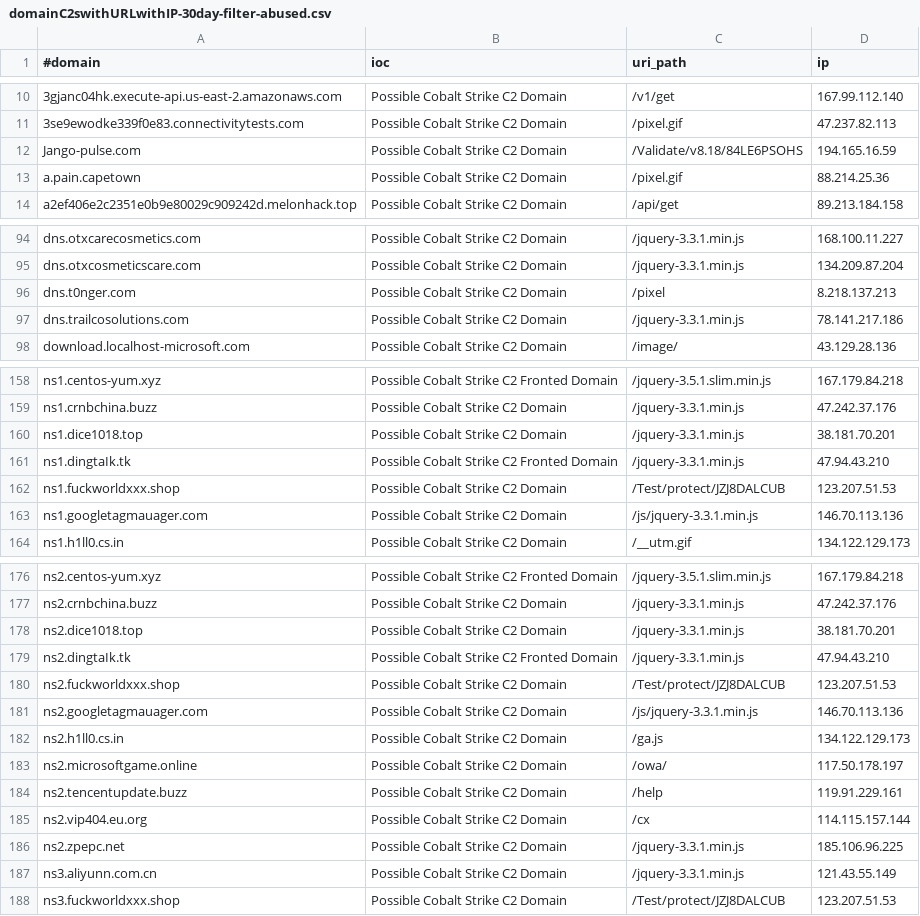
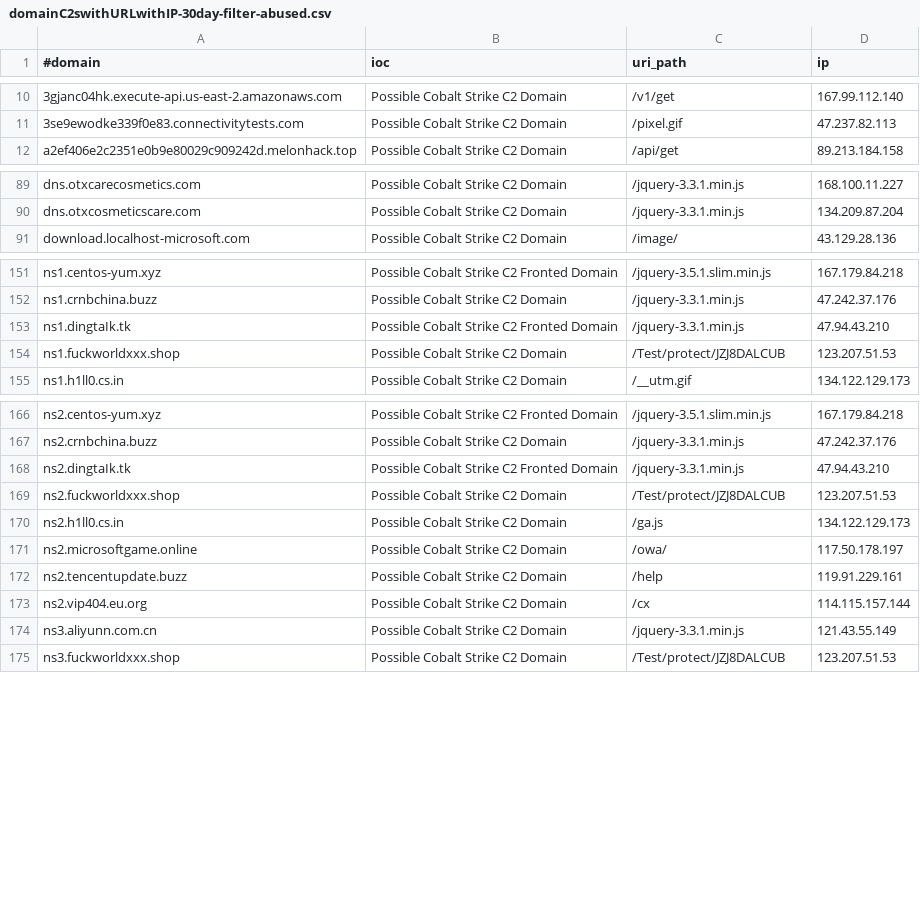
Before and after one commit to VictorCuralea/public-threat-intel-feeds, a CSV file: rawdata/c2intelfeeds/domainC2swithURLwithIP-30day-filter-abused.csv, drawn as a sheet; only a part is shown, gaps mark what is left out; the diff covers the shown part only.

Commit message:
automated data update, cron

```diff
--- a/rawdata/c2intelfeeds/domainC2swithURLwithIP-30day-filter-abused.csv
+++ b/rawdata/c2intelfeeds/domainC2swithURLwithIP-30day-filter-abused.csv
@@ -11,4 +11,2 @@
 3se9ewodke339f0e83.connectivitytests.com,Possible Cobalt Strike C2 Domain,/pixel.gif,47.237.82.113
-Jango-pulse.com,Possible Cobalt Strike C2 Domain,/Validate/v8.18/84LE6PSOHS,194.165.16.59
-a.pain.capetown,Possible Cobalt Strike C2 Domain,/pixel.gif,88.214.25.36
 a2ef406e2c2351e0b9e80029c909242d.melonhack.top,Possible Cobalt Strike C2 Domain,/api/get,89.213.184.158
@@ -95,4 +90,2 @@ dns.otxcarecosmetics.com,Possible Cobalt Strike C2 Domain,/jquery-3.3.1.min.js,1
 dns.otxcosmeticscare.com,Possible Cobalt Strike C2 Domain,/jquery-3.3.1.min.js,134.209.87.204
-dns.t0nger.com,Possible Cobalt Strike C2 Domain,/pixel,8.218.137.213
-dns.trailcosolutions.com,Possible Cobalt Strike C2 Domain,/jquery-3.3.1.min.js,78.141.217.186
 download.localhost-microsoft.com,Possible Cobalt Strike C2 Domain,/image/,43.129.28.136
@@ -159,6 +152,4 @@ ns1.centos-yum.xyz,Possible Cobalt Strike C2 Fronted Domain,/jquery-3.5.1.slim.m
 ns1.crnbchina.buzz,Possible Cobalt Strike C2 Domain,/jquery-3.3.1.min.js,47.242.37.176
-ns1.dice1018.top,Possible Cobalt Strike C2 Domain,/jquery-3.3.1.min.js,38.181.70.201
 ns1.dingtaIk.tk,Possible Cobalt Strike C2 Fronted Domain,/jquery-3.3.1.min.js,47.94.43.210
 ns1.fuckworldxxx.shop,Possible Cobalt Strike C2 Domain,/Test/protect/JZJ8DALCUB,123.207.51.53
-ns1.googletagmauager.com,Possible Cobalt Strike C2 Domain,/js/jquery-3.3.1.min.js,146.70.113.136
 ns1.h1ll0.cs.in,Possible Cobalt Strike C2 Domain,/__utm.gif,134.122.129.173
@@ -177,6 +167,4 @@ ns2.centos-yum.xyz,Possible Cobalt Strike C2 Fronted Domain,/jquery-3.5.1.slim.m
 ns2.crnbchina.buzz,Possible Cobalt Strike C2 Domain,/jquery-3.3.1.min.js,47.242.37.176
-ns2.dice1018.top,Possible Cobalt Strike C2 Domain,/jquery-3.3.1.min.js,38.181.70.201
 ns2.dingtaIk.tk,Possible Cobalt Strike C2 Fronted Domain,/jquery-3.3.1.min.js,47.94.43.210
 ns2.fuckworldxxx.shop,Possible Cobalt Strike C2 Domain,/Test/protect/JZJ8DALCUB,123.207.51.53
-ns2.googletagmauager.com,Possible Cobalt Strike C2 Domain,/js/jquery-3.3.1.min.js,146.70.113.136
 ns2.h1ll0.cs.in,Possible Cobalt Strike C2 Domain,/ga.js,134.122.129.173
@@ -185,3 +173,2 @@ ns2.tencentupdate.buzz,Possible Cobalt Strike C2 Domain,/help,119.91.229.161
 ns2.vip404.eu.org,Possible Cobalt Strike C2 Domain,/cx,114.115.157.144
-ns2.zpepc.net,Possible Cobalt Strike C2 Domain,/jquery-3.3.1.min.js,185.106.96.225
 ns3.aliyunn.com.cn,Possible Cobalt Strike C2 Domain,/jquery-3.3.1.min.js,121.43.55.149
```
Also changed, not shown: 10 removed rows elsewhere in this file, rawdata/c2intelfeeds/IPC2s-30day.csv, rawdata/c2intelfeeds/domainC2s-30day-filter-abused.csv, 26 other files.
